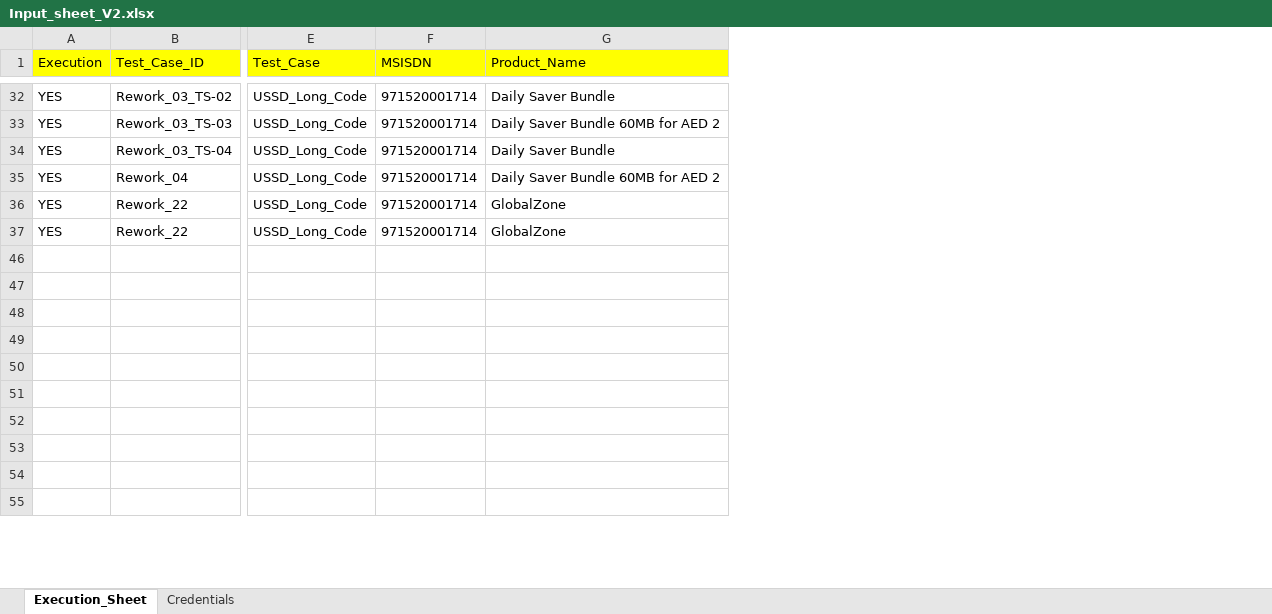
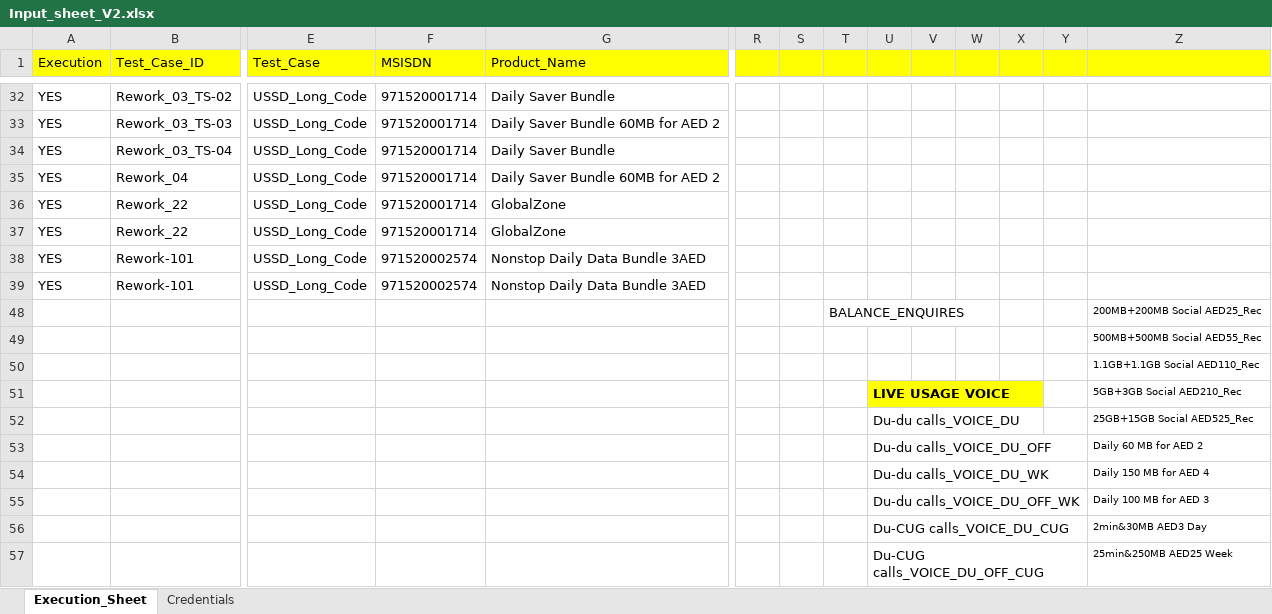
Before and after one commit to mugazzz/parallel_ussd, an Excel workbook: Input_sheet_V2.xlsx, sheet Execution_Sheet, drawn as a sheet; only a part is shown, gaps mark what is left out; values as stored, in another font and other column widths than the file's, no borders; addresses are those after the commit; rows hold the shown columns only; the diff covers the shown part only; the diff names each change by its address in the sheet, - before the commit and + after, or states it on an @@ line.

```diff
--- a/Input_sheet_V2.xlsx (sheet Execution_Sheet)
+++ b/Input_sheet_V2.xlsx (sheet Execution_Sheet)
@@ column R unhidden, empty @@
@@ column S unhidden, empty @@
@@ column T unhidden, row 48: BALANCE_ENQUIRES @@
@@ column U unhidden, rows 51-57: LIVE USAGE VOICE | Du-du calls_VOICE_DU | Du-du calls_VOICE_DU_OFF | Du-du calls_VOICE_DU_WK | Du-du calls_VOICE_DU_OFF_WK | Du-CUG calls_VOICE_DU_CUG | Du-CUG calls_VOICE_DU_OFF_CUG @@
@@ column V unhidden, empty @@
@@ column W unhidden, empty @@
@@ column X unhidden, empty @@
@@ column Y unhidden, empty @@
@@ column Z unhidden, rows 48-57: 200MB+200MB Social AED25_Rec | 500MB+500MB Social AED55_Rec | 1.1GB+1.1GB Social AED110_Rec | 5GB+3GB Social AED210_Rec | 25GB+15GB Social AED525_Rec | Daily 60 MB for AED 2 | Daily 150 MB for AED 4 | Daily 100 MB for AED 3 | 2min&30MB AED3 Day | 25min&250MB AED25 Week @@
+row 38: YES | Rework-101 | USSD_Long_Code | 971520002574 | Nonstop Daily Data Bundle 3AED
+row 39: YES | Rework-101 | USSD_Long_Code | 971520002574 | Nonstop Daily Data Bundle 3AED
-row 48: (empty)
+row 48:  |  |  |  |  |  |  | BALANCE_ENQUIRES |  |  |  |  |  | 200MB+200MB Social AED25_Rec
-row 51: (empty)
+row 51:  |  |  |  |  |  |  |  | LIVE USAGE VOICE |  |  |  |  | 5GB+3GB Social AED210_Rec
-row 52: (empty)
+row 52:  |  |  |  |  |  |  |  | Du-du calls_VOICE_DU |  |  |  |  | 25GB+15GB Social AED525_Rec
-row 53: (empty)
+row 53:  |  |  |  |  |  |  |  | Du-du calls_VOICE_DU_OFF |  |  |  |  | Daily 60 MB for AED 2
-row 54: (empty)
+row 54:  |  |  |  |  |  |  |  | Du-du calls_VOICE_DU_WK |  |  |  |  | Daily 150 MB for AED 4
-row 55: (empty)
+row 55:  |  |  |  |  |  |  |  | Du-du calls_VOICE_DU_OFF_WK |  |  |  |  | Daily 100 MB for AED 3
-row 56: (empty)
+row 56:  |  |  |  |  |  |  |  | Du-CUG calls_VOICE_DU_CUG |  |  |  |  | 2min&30MB AED3 Day
-row 57: (empty)
+row 57:  |  |  |  |  |  |  |  | Du-CUG calls_VOICE_DU_OFF_CUG |  |  |  |  | 25min&250MB AED25 Week
```
Also changed, not shown: 1 added row and 22 edited cells elsewhere in this sheet, server/Reference_Sheet.xlsx.
